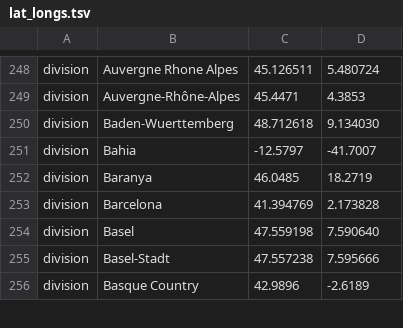
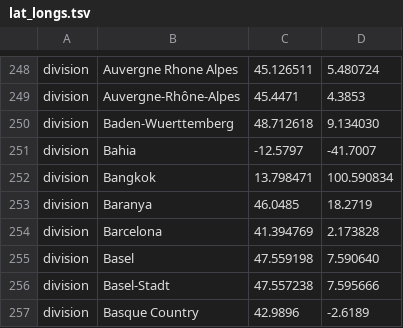
Before and after one commit to nextstrain/ncov, a TSV file: config/lat_longs.tsv, drawn as a sheet; only a part is shown, gaps mark what is left out.

Commit message:
new sequences 1 Netherlands, 73 USA, 2 Ecuador, 5 Bangkok

```diff
--- a/config/lat_longs.tsv
+++ b/config/lat_longs.tsv
@@ -251,2 +251,3 @@ division	Baden-Wuerttemberg	48.712618	9.134030
 division	Bahia	-12.5797	-41.7007
+division	Bangkok	13.798471	100.590834
 division	Baranya	46.0485	18.2719
```
Also changed, not shown: config/ordering.tsv, 1 other file.
